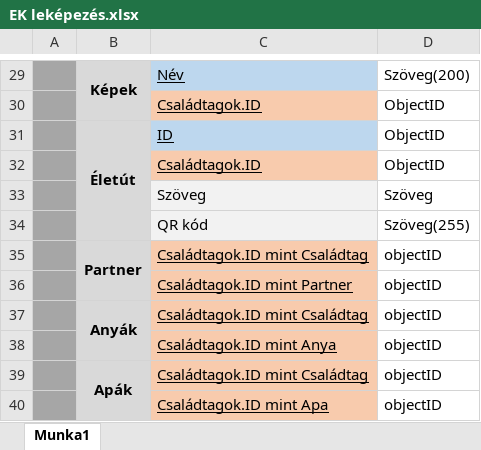
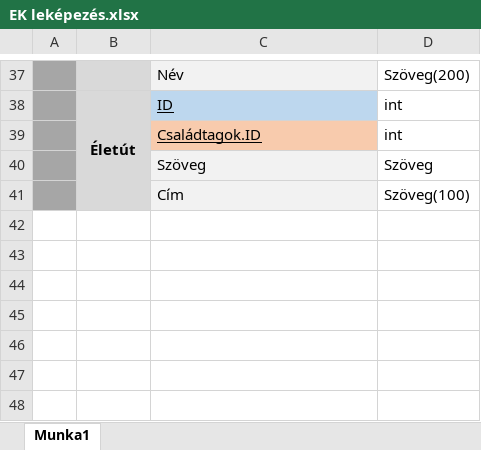
Before and after one commit to beretkag/Csaladom-Emleke, an Excel workbook: Tervek/Adatbázis tervek/EK leképezés.xlsx, sheet Munka1, drawn as a sheet; only a part is shown, gaps mark what is left out; values as stored, in another font and other column widths than the file's, no borders; removed rows and columns are numbered as before the commit, all else as after; the diff covers the shown part only; the diff names each change by its address in the sheet, - before the commit and + after, or states it on an @@ line.

```diff
--- a/Tervek/Adatbázis tervek/EK leképezés.xlsx (sheet Munka1)
+++ b/Tervek/Adatbázis tervek/EK leképezés.xlsx (sheet Munka1)
-B37: Képek
+B37: (empty)
-B29:B30 merged
@@ C37 fill: #BDD7EE → #F2F2F2, underline: on → off @@
-row 30:  |  | Családtagok.ID | ObjectID
-D38:D39: ObjectID
+D38:D39: int
-row 34:  |  | QR kód | Szöveg(255)
-row 35:  | Partner | Családtagok.ID mint Családtag | objectID
-row 36:  |  | Családtagok.ID mint Partner | objectID
-row 37:  | Anyák | Családtagok.ID mint Családtag | objectID
-row 38:  |  | Családtagok.ID mint Anya | objectID
-row 39:  | Apák | Családtagok.ID mint Családtag | objectID
-row 40:  |  | Családtagok.ID mint Apa | objectID
+row 41:  |  | Cím | Szöveg(100)
```
Also changed, not shown: 18 added rows, 10 removed rows, 11 edited cells and merged cells elsewhere in this sheet, 1 other file.
